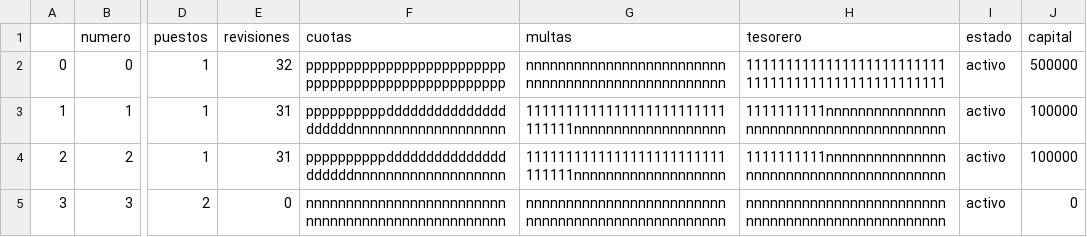
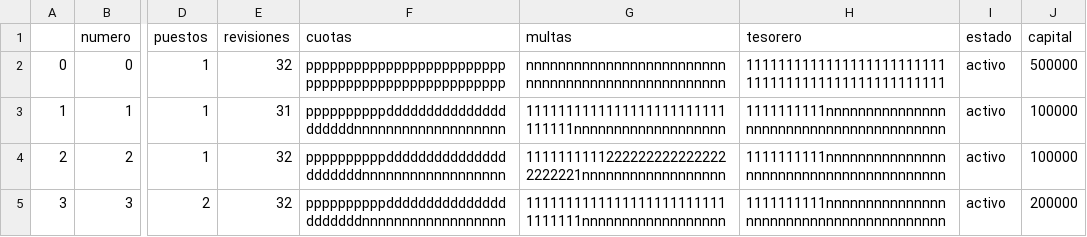
Before and after one commit to javier25987/fondo, a CSV file: FONDO_2_2024.csv, drawn as a sheet; only a part is shown, gaps mark what is left out; the diff names each change by its address in the sheet, - before the commit and + after, or states it on an @@ line.

```diff
--- a/FONDO_2_2024.csv
+++ b/FONDO_2_2024.csv
-E4 (revisiones): 31
+E4 (revisiones): 32
-F4 (cuotas): ppppppppppdddddddddddddddddddddnnnnnnnnnnnnnnnnnnn
+F4 (cuotas): ppppppppppddddddddddddddddddddddnnnnnnnnnnnnnnnnnn
-G4 (multas): 1111111111111111111111111111111nnnnnnnnnnnnnnnnnnn
+G4 (multas): 11111111112222222222222222222221nnnnnnnnnnnnnnnnnn
-E5 (revisiones): 0
+E5 (revisiones): 32
-F5 (cuotas): nnnnnnnnnnnnnnnnnnnnnnnnnnnnnnnnnnnnnnnnnnnnnnnnnn
+F5 (cuotas): ppppppppppddddddddddddddddddddddnnnnnnnnnnnnnnnnnn
-G5 (multas): nnnnnnnnnnnnnnnnnnnnnnnnnnnnnnnnnnnnnnnnnnnnnnnnnn
+G5 (multas): 11111111111111111111111111111111nnnnnnnnnnnnnnnnnn
-H5 (tesorero): nnnnnnnnnnnnnnnnnnnnnnnnnnnnnnnnnnnnnnnnnnnnnnnnnn
+H5 (tesorero): 1111111111nnnnnnnnnnnnnnnnnnnnnnnnnnnnnnnnnnnnnnnn
-J5 (capital): 0
+J5 (capital): 200000
```
Also changed, not shown: 8 other files.
